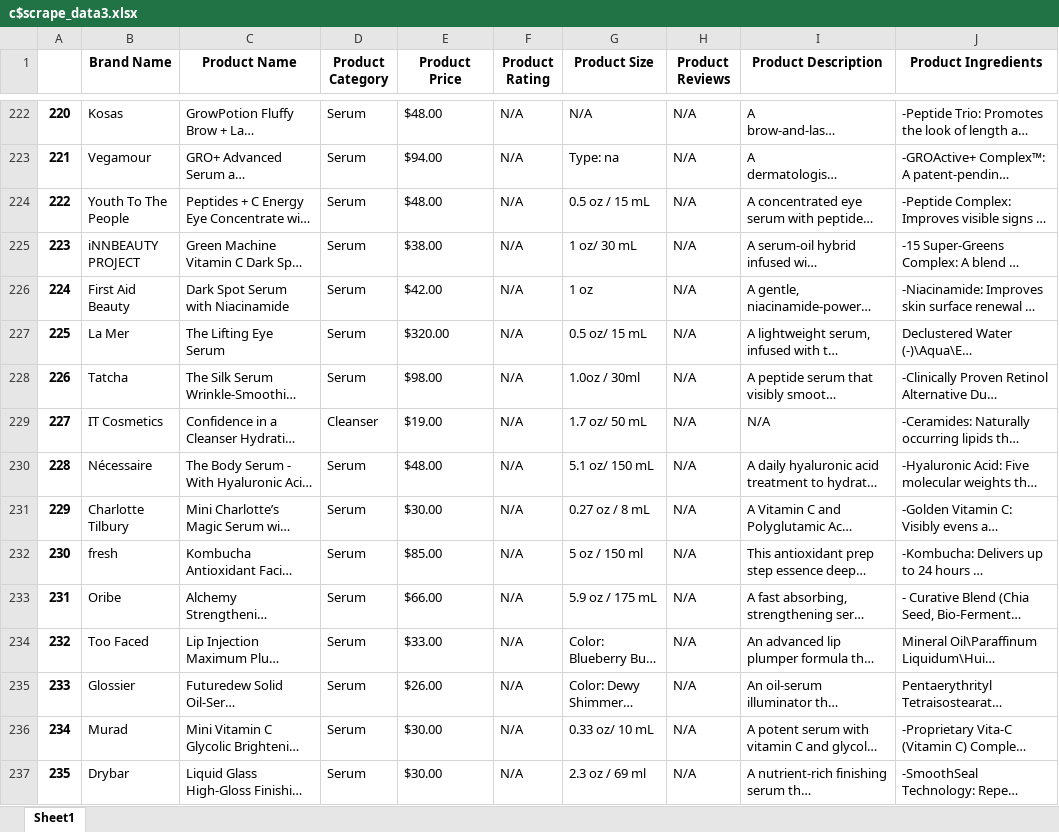
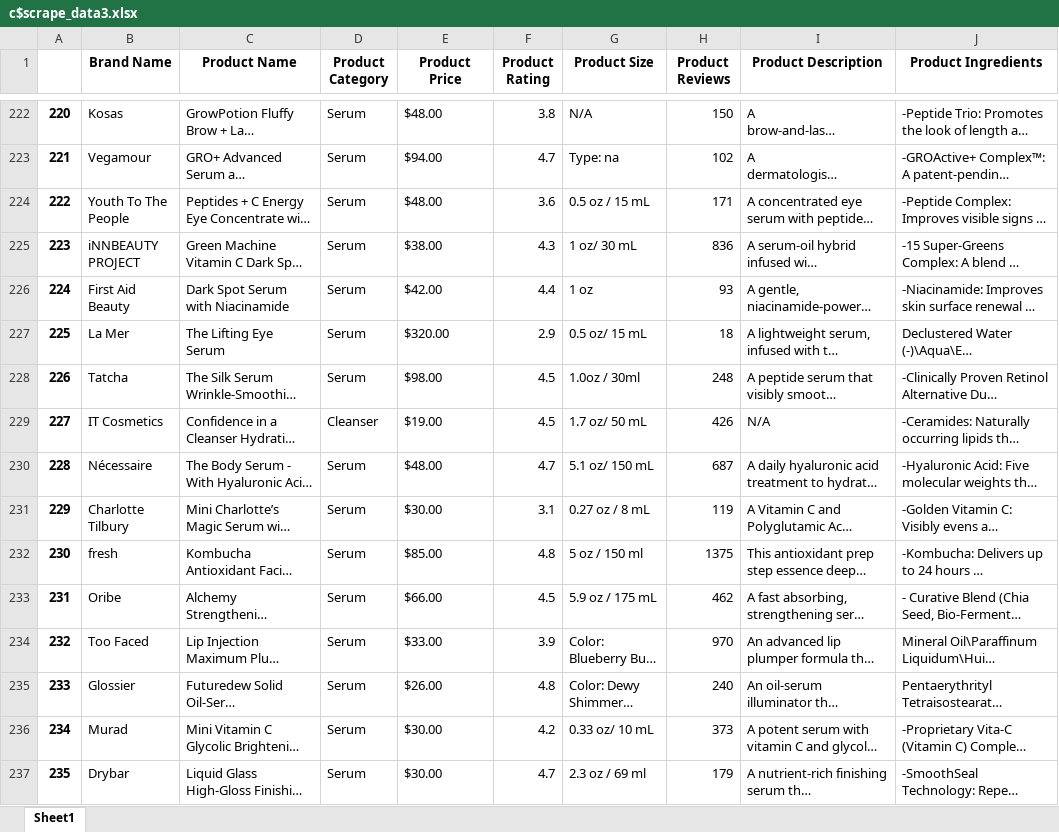
Before and after one commit to bowie0713/Skin_Care_Recommendation, an Excel workbook: data/final_scraped_1200/c$scrape_data3.xlsx, sheet Sheet1, drawn as a sheet; only a part is shown, gaps mark what is left out; long unchanged cells end in …; values as stored, in another font and other column widths than the file's, no borders; the diff covers the shown part only; the diff names each change by its address in the sheet, - before the commit and + after, or states it on an @@ line.

```diff
--- a/data/final_scraped_1200/c$scrape_data3.xlsx (sheet Sheet1)
+++ b/data/final_scraped_1200/c$scrape_data3.xlsx (sheet Sheet1)
-F222 (Product Rating): N/A
+F222 (Product Rating): 3.8
-H222 (Product Reviews): N/A
+H222 (Product Reviews): 150
-F223 (Product Rating): N/A
+F223 (Product Rating): 4.7
-H223 (Product Reviews): N/A
+H223 (Product Reviews): 102
-F224 (Product Rating): N/A
+F224 (Product Rating): 3.6
-H224 (Product Reviews): N/A
+H224 (Product Reviews): 171
-F225 (Product Rating): N/A
+F225 (Product Rating): 4.3
-H225 (Product Reviews): N/A
+H225 (Product Reviews): 836
-F226 (Product Rating): N/A
+F226 (Product Rating): 4.4
-H226 (Product Reviews): N/A
+H226 (Product Reviews): 93
-F227 (Product Rating): N/A
+F227 (Product Rating): 2.9
-H227 (Product Reviews): N/A
+H227 (Product Reviews): 18
-F228:F229 (Product Rating): N/A
+F228:F229 (Product Rating): 4.5
-H228 (Product Reviews): N/A
+H228 (Product Reviews): 248
-H229 (Product Reviews): N/A
+H229 (Product Reviews): 426
-F230 (Product Rating): N/A
+F230 (Product Rating): 4.7
-H230 (Product Reviews): N/A
+H230 (Product Reviews): 687
-F231 (Product Rating): N/A
+F231 (Product Rating): 3.1
-H231 (Product Reviews): N/A
+H231 (Product Reviews): 119
-F232 (Product Rating): N/A
+F232 (Product Rating): 4.8
-H232 (Product Reviews): N/A
+H232 (Product Reviews): 1375
-F233 (Product Rating): N/A
+F233 (Product Rating): 4.5
-H233 (Product Reviews): N/A
+H233 (Product Reviews): 462
-F234 (Product Rating): N/A
+F234 (Product Rating): 3.9
-H234 (Product Reviews): N/A
+H234 (Product Reviews): 970
-F235 (Product Rating): N/A
+F235 (Product Rating): 4.8
-H235 (Product Reviews): N/A
+H235 (Product Reviews): 240
-F236 (Product Rating): N/A
+F236 (Product Rating): 4.2
-H236 (Product Reviews): N/A
+H236 (Product Reviews): 373
-F237 (Product Rating): N/A
+F237 (Product Rating): 4.7
-H237 (Product Reviews): N/A
+H237 (Product Reviews): 179
```
Also changed, not shown: 223 edited cells elsewhere in this sheet.
